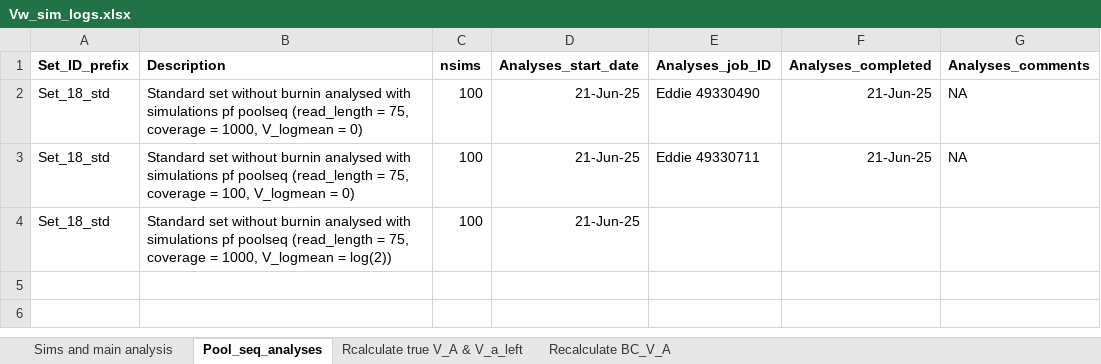
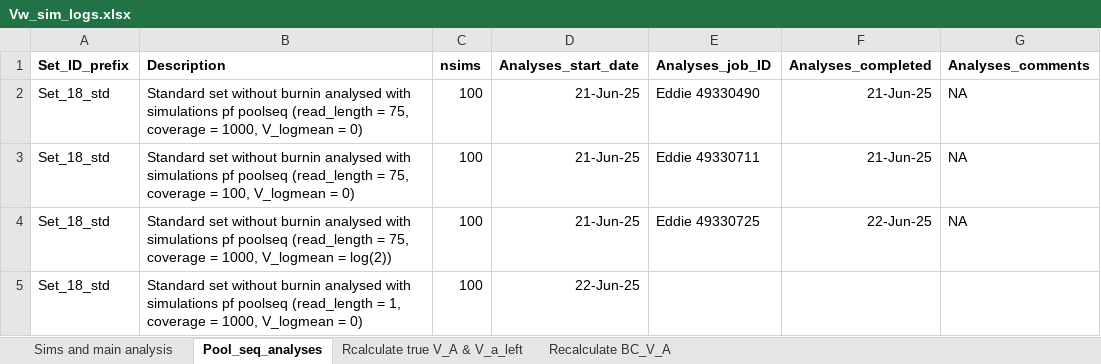
Before and after one commit to manas-ga/Va_simulations, an Excel workbook: 3_logs/Vw_sim_logs.xlsx, sheet Pool_seq_analyses, drawn as a sheet; values as stored, in another font and other column widths than the file's, no borders; the diff names each change by its address in the sheet, - before the commit and + after, or states it on an @@ line.

```diff
--- a/3_logs/Vw_sim_logs.xlsx (sheet Pool_seq_analyses)
+++ b/3_logs/Vw_sim_logs.xlsx (sheet Pool_seq_analyses)
-E4 (Analyses_job_ID): (empty)
+E4 (Analyses_job_ID): Eddie 49330725
-F4 (Analyses_completed): (empty)
+F4 (Analyses_completed): 22-Jun-25
-G4 (Analyses_comments): (empty)
+G4 (Analyses_comments): NA
+row 5: Set_18_std | Standard set without burnin analysed with simulations pf poolseq (read_length = 1, coverage = 1000, V_logmean = 0) | 100 | 22-Jun-25
```
Also changed, not shown: 1 other file.
